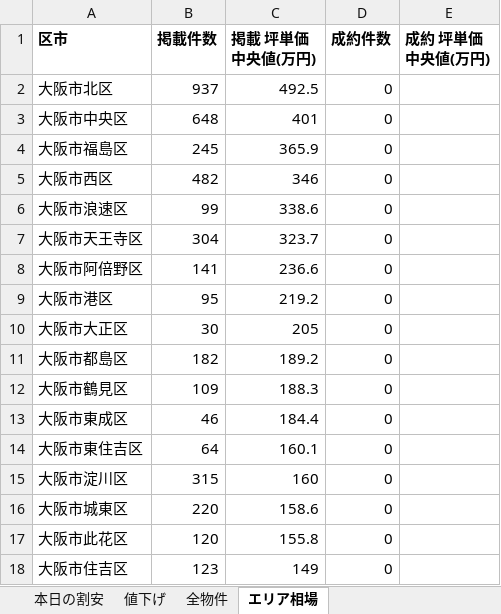
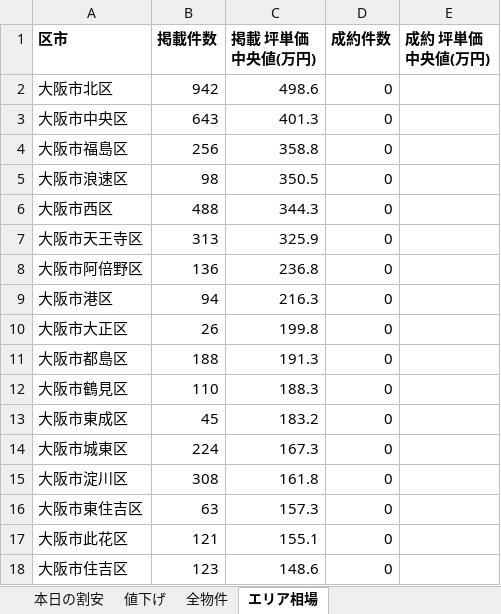
Before and after one commit to kokoro-no-hondana/mansion-radar, an Excel workbook: docs/data/mansion_radar.xlsx, sheet エリア相場, drawn as a sheet; only a part is shown; values as stored, in another font and other column widths than the file's, no borders; removed rows and columns are numbered as before the commit, all else as after; the diff covers the shown part only; the diff names each change by its address in the sheet, - before the commit and + after, or states it on an @@ line.

```diff
--- a/docs/data/mansion_radar.xlsx (sheet エリア相場)
+++ b/docs/data/mansion_radar.xlsx (sheet エリア相場)
-B2 (掲載件数): 937
+B2 (掲載件数): 942
-C2 (掲載 坪単価中央値(万円)): 492.5
+C2 (掲載 坪単価中央値(万円)): 498.6
-B3 (掲載件数): 648
+B3 (掲載件数): 643
-C3 (掲載 坪単価中央値(万円)): 401
+C3 (掲載 坪単価中央値(万円)): 401.3
-B4 (掲載件数): 245
+B4 (掲載件数): 256
-C4 (掲載 坪単価中央値(万円)): 365.9
+C4 (掲載 坪単価中央値(万円)): 358.8
-row 5: 大阪市西区 | 482 | 346 | 0
-B5 (掲載件数): 99
+B5 (掲載件数): 98
-C5 (掲載 坪単価中央値(万円)): 338.6
+C5 (掲載 坪単価中央値(万円)): 350.5
+row 6: 大阪市西区 | 488 | 344.3 | 0
-B7 (掲載件数): 304
+B7 (掲載件数): 313
-C7 (掲載 坪単価中央値(万円)): 323.7
+C7 (掲載 坪単価中央値(万円)): 325.9
-B8 (掲載件数): 141
+B8 (掲載件数): 136
-C8 (掲載 坪単価中央値(万円)): 236.6
+C8 (掲載 坪単価中央値(万円)): 236.8
-B9 (掲載件数): 95
+B9 (掲載件数): 94
-C9 (掲載 坪単価中央値(万円)): 219.2
+C9 (掲載 坪単価中央値(万円)): 216.3
-B10 (掲載件数): 30
+B10 (掲載件数): 26
-C10 (掲載 坪単価中央値(万円)): 205
+C10 (掲載 坪単価中央値(万円)): 199.8
-B11 (掲載件数): 182
+B11 (掲載件数): 188
-C11 (掲載 坪単価中央値(万円)): 189.2
+C11 (掲載 坪単価中央値(万円)): 191.3
-B12 (掲載件数): 109
+B12 (掲載件数): 110
-B13 (掲載件数): 46
+B13 (掲載件数): 45
-C13 (掲載 坪単価中央値(万円)): 184.4
+C13 (掲載 坪単価中央値(万円)): 183.2
-row 14: 大阪市東住吉区 | 64 | 160.1 | 0
-row 15: 大阪市淀川区 | 315 | 160 | 0
-B14 (掲載件数): 220
+B14 (掲載件数): 224
-C14 (掲載 坪単価中央値(万円)): 158.6
+C14 (掲載 坪単価中央値(万円)): 167.3
+row 15: 大阪市淀川区 | 308 | 161.8 | 0
+row 16: 大阪市東住吉区 | 63 | 157.3 | 0
-B17 (掲載件数): 120
+B17 (掲載件数): 121
-C17 (掲載 坪単価中央値(万円)): 155.8
+C17 (掲載 坪単価中央値(万円)): 155.1
-C18 (掲載 坪単価中央値(万円)): 149
+C18 (掲載 坪単価中央値(万円)): 148.6
```
Also changed, not shown: 1 added row, 1 removed row and 10 edited cells elsewhere in this sheet, sheet 全物件, sheet 本日の割安, sheet 値下げ, 3 other files.
